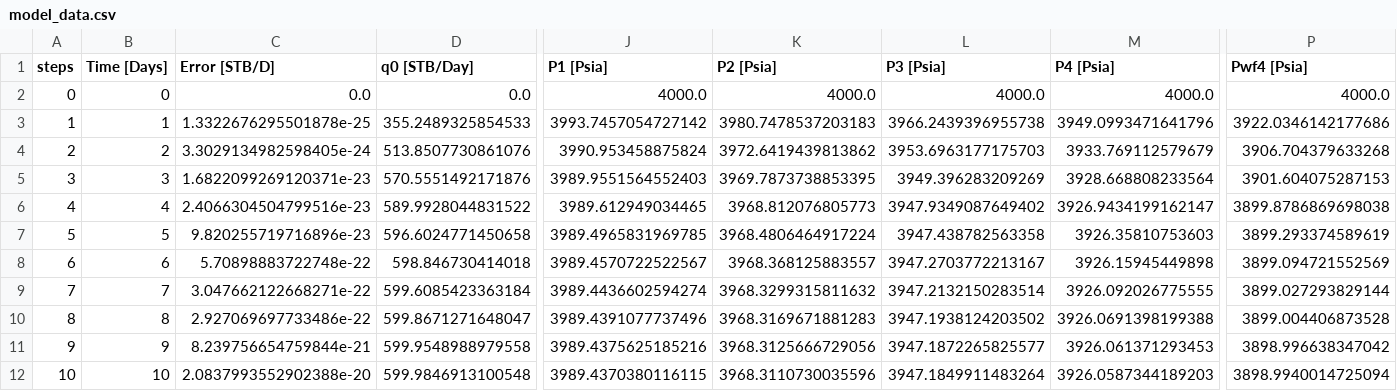
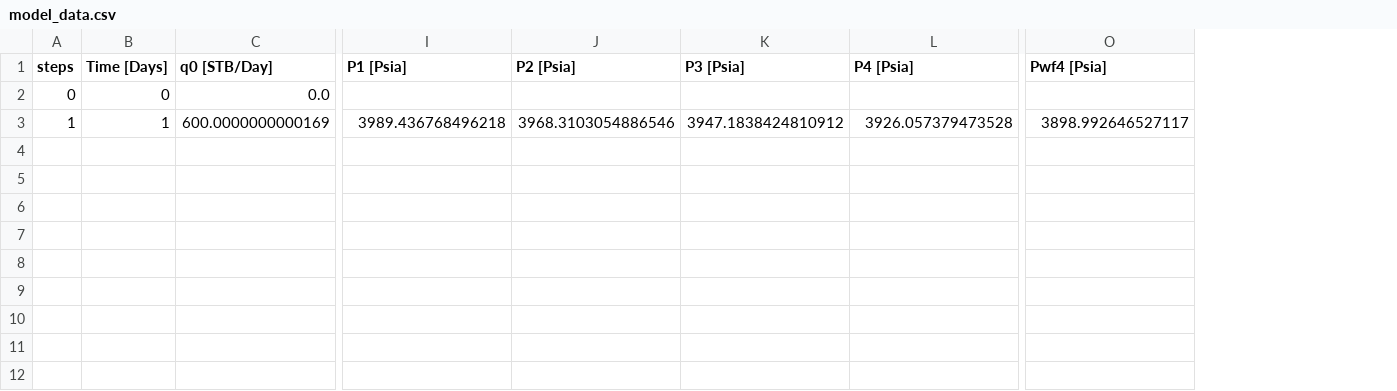
Before and after one commit to hiesabx/reservoirflow, a CSV file: model_data.csv, drawn as a sheet; only a part is shown, gaps mark what is left out; removed rows and columns are numbered as before the commit, all else as after; rows hold the shown columns only; the diff names each change by its address in the sheet, - before the commit and + after, or states it on an @@ line.

```diff
--- a/model_data.csv
+++ b/model_data.csv
-column C (Error [STB/D]), rows 2-3: 0.0 | 1.3322676295501878e-25
-I2 (P1 [Psia]): 4000.0
+I2 (P1 [Psia]): (empty)
-J2 (P2 [Psia]): 4000.0
+J2 (P2 [Psia]): (empty)
-K2 (P3 [Psia]): 4000.0
+K2 (P3 [Psia]): (empty)
-L2 (P4 [Psia]): 4000.0
+L2 (P4 [Psia]): (empty)
-O2 (Pwf4 [Psia]): 4000.0
+O2 (Pwf4 [Psia]): (empty)
-C3 (q0 [STB/Day]): 355.2489325854533
+C3 (q0 [STB/Day]): 600.0000000000169
-I3 (P1 [Psia]): 3993.7457054727142
+I3 (P1 [Psia]): 3989.436768496218
-J3 (P2 [Psia]): 3980.7478537203183
+J3 (P2 [Psia]): 3968.3103054886546
-K3 (P3 [Psia]): 3966.2439396955738
+K3 (P3 [Psia]): 3947.1838424810912
-L3 (P4 [Psia]): 3949.0993471641796
+L3 (P4 [Psia]): 3926.057379473528
-O3 (Pwf4 [Psia]): 3922.0346142177686
+O3 (Pwf4 [Psia]): 3898.992646527117
-row 4: 2 | 2 | 3.3029134982598405e-24 | 513.8507730861076 | 3990.953458875824 | 3972.6419439813862 | 3953.6963177175703 | 3933.769112579679 | 3906.704379633268
-row 5: 3 | 3 | 1.6822099269120371e-23 | 570.5551492171876 | 3989.9551564552403 | 3969.7873738853395 | 3949.396283209269 | 3928.668808233564 | 3901.604075287153
-row 6: 4 | 4 | 2.4066304504799516e-23 | 589.9928044831522 | 3989.612949034465 | 3968.812076805773 | 3947.9349087649402 | 3926.9434199162147 | 3899.8786869698038
-row 7: 5 | 5 | 9.820255719716896e-23 | 596.6024771450658 | 3989.4965831969785 | 3968.4806464917224 | 3947.438782563358 | 3926.35810753603 | 3899.293374589619
-row 8: 6 | 6 | 5.70898883722748e-22 | 598.846730414018 | 3989.4570722522567 | 3968.368125883557 | 3947.2703772213167 | 3926.15945449898 | 3899.094721552569
-row 9: 7 | 7 | 3.047662122668271e-22 | 599.6085423363184 | 3989.4436602594274 | 3968.3299315811632 | 3947.2132150283514 | 3926.092026775555 | 3899.027293829144
-row 10: 8 | 8 | 2.927069697733486e-22 | 599.8671271648047 | 3989.4391077737496 | 3968.3169671881283 | 3947.1938124203502 | 3926.0691398199388 | 3899.004406873528
-row 11: 9 | 9 | 8.239756654759844e-21 | 599.9548988979558 | 3989.4375625185216 | 3968.3125666729056 | 3947.1872265825577 | 3926.061371293453 | 3898.996638347042
-row 12: 10 | 10 | 2.0837993552902388e-20 | 599.9846913100548 | 3989.4370380116115 | 3968.3110730035596 | 3947.1849911483264 | 3926.0587344189203 | 3898.9940014725094
```
Also changed, not shown: 8 other files.
